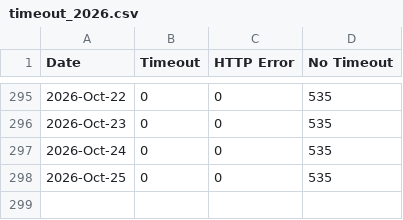
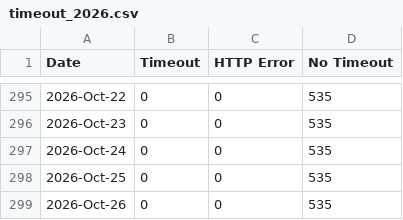
Before and after one commit to lgdd/liferay-dxp-releases, a CSV file: timeout_data/daily/timeout_2026.csv, drawn as a sheet; only a part is shown, gaps mark what is left out; the diff names each change by its address in the sheet, - before the commit and + after, or states it on an @@ line.

```diff
--- a/timeout_data/daily/timeout_2026.csv
+++ b/timeout_data/daily/timeout_2026.csv
+row 299: 2026-Oct-26 | 0 | 0 | 535
```
Also changed, not shown: 2 other files.
